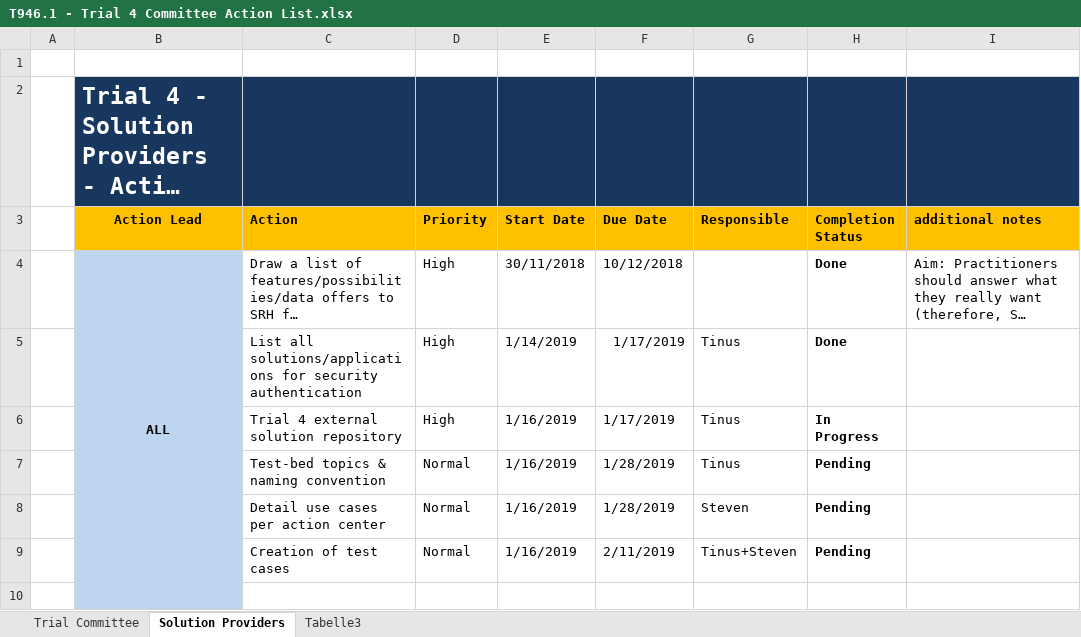
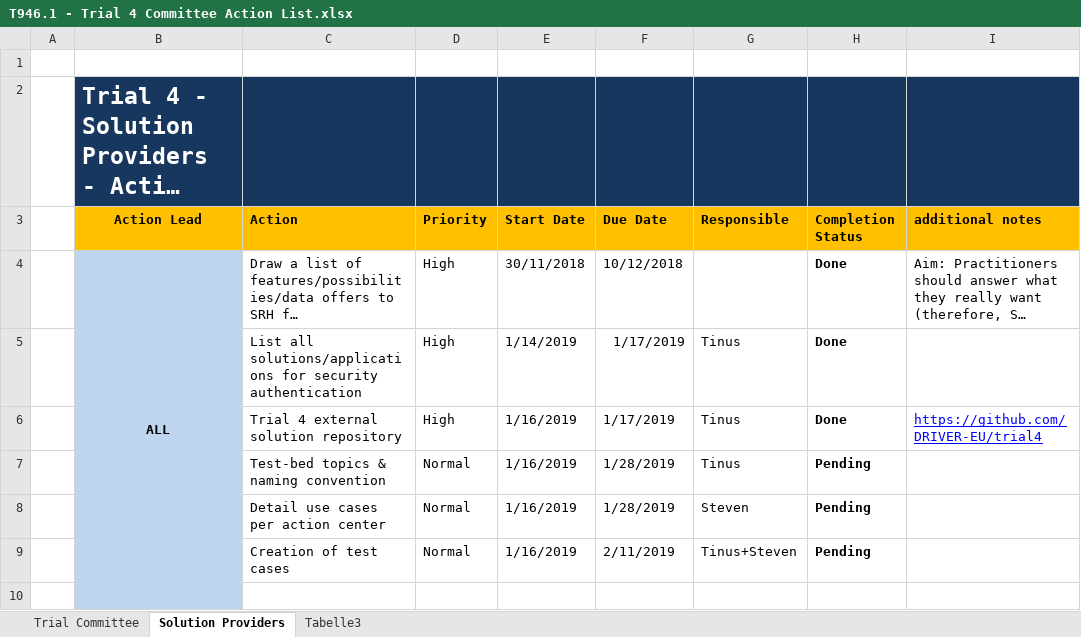
Before and after one commit to DRIVER-EU/trial4, an Excel workbook: T946.1 - Trial 4 Committee Action List.xlsx, sheet Solution Providers, drawn as a sheet; only a part is shown; long unchanged cells end in …; values as stored, in another font and other column widths than the file's, no borders; conditional formats not drawn; the diff covers the shown part only; the diff names each change by its address in the sheet, - before the commit and + after, or states it on an @@ line.

Commit message:
updated the action list based on solution provider meeting.

```diff
--- a/T946.1 - Trial 4 Committee Action List.xlsx (sheet Solution Providers)
+++ b/T946.1 - Trial 4 Committee Action List.xlsx (sheet Solution Providers)
-H6 (Completion Status): In Progress
+H6 (Completion Status): Done
-I6 (additional notes): (empty)
+I6 (additional notes): https://github.com/DRIVER-EU/trial4
```
Also changed, not shown: 10 edited cells elsewhere in this sheet, sheet Trial Committee.
